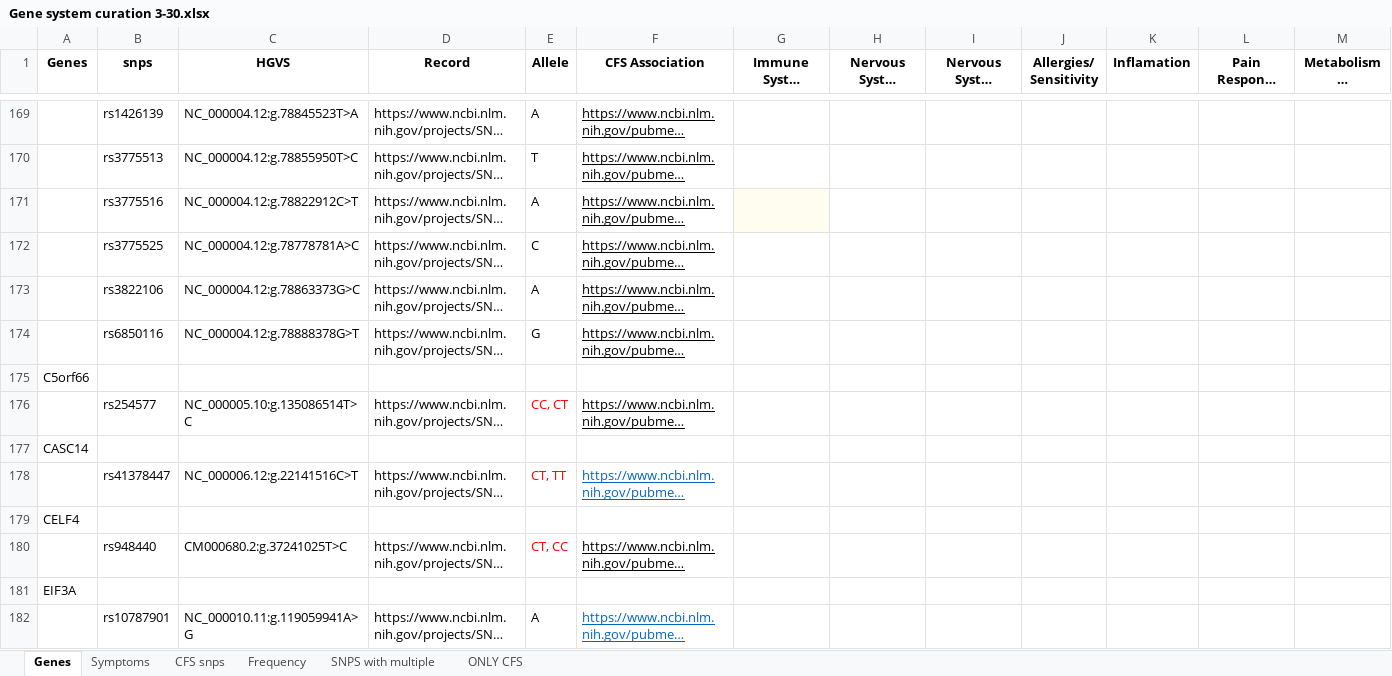
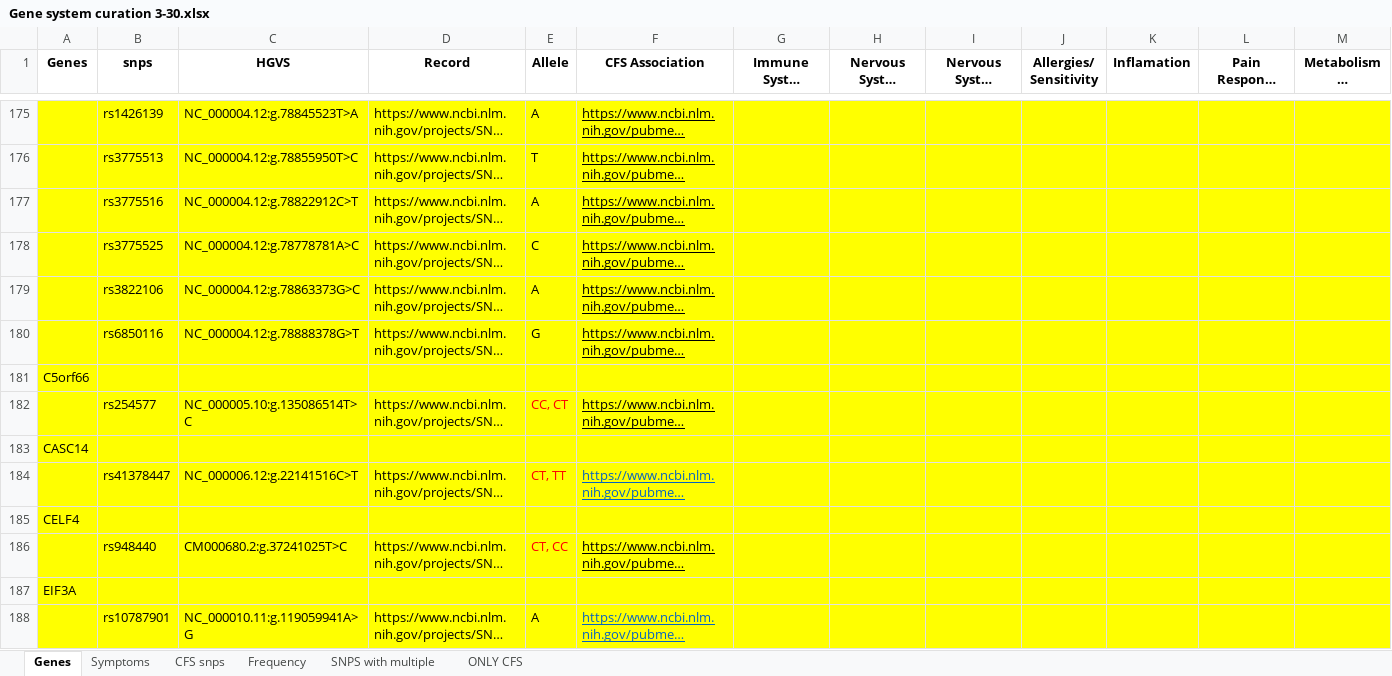
Before and after one commit to precisely/gene-panel-curation, an Excel workbook: doc/hupf/Gene system curation 3-30.xlsx, sheet Genes, drawn as a sheet; only a part is shown, gaps mark what is left out; long unchanged cells end in …; values as stored, in another font and other column widths than the file's, no borders; addresses are those after the commit; the diff covers the shown part only; the diff names each change by its address in the sheet, - before the commit and + after, or states it on an @@ line.

```diff
--- a/doc/hupf/Gene system curation 3-30.xlsx (sheet Genes)
+++ b/doc/hupf/Gene system curation 3-30.xlsx (sheet Genes)
-A175:M176 fill: none
+A175:M176 fill: #FFFF00
-A177:F177 fill: none
+A177:F177 fill: #FFFF00
-G177 fill: #FFFCF0
+G177 fill: #FFFF00
-H177:M177 fill: none
+H177:M177 fill: #FFFF00
-A178:M188 fill: none
+A178:M188 fill: #FFFF00
```
Also changed, not shown: 7 added rows, 1 removed row, 8 edited cells and cell formats elsewhere in this sheet, sheet Frequency, formulas that keep their value.
